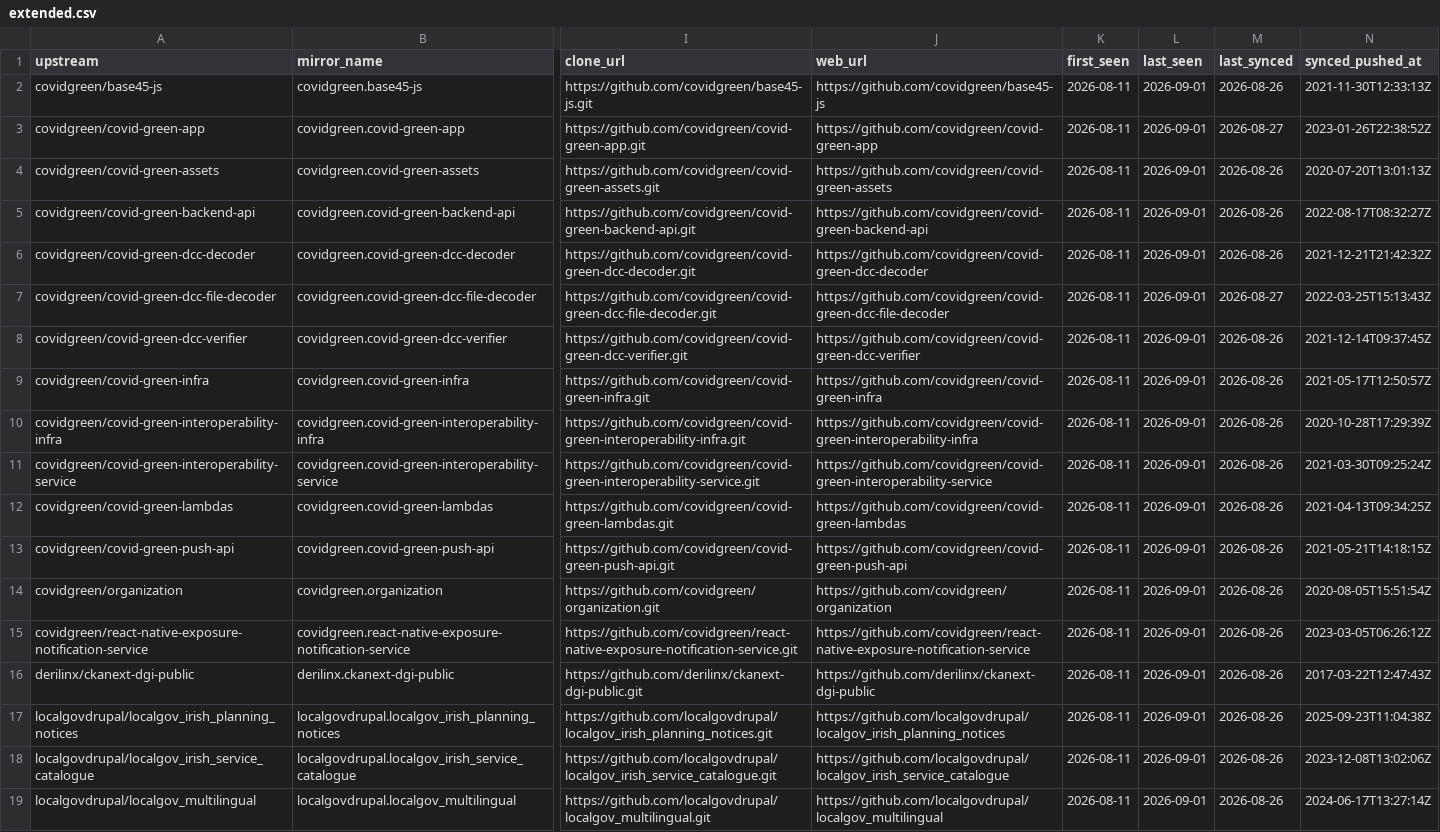
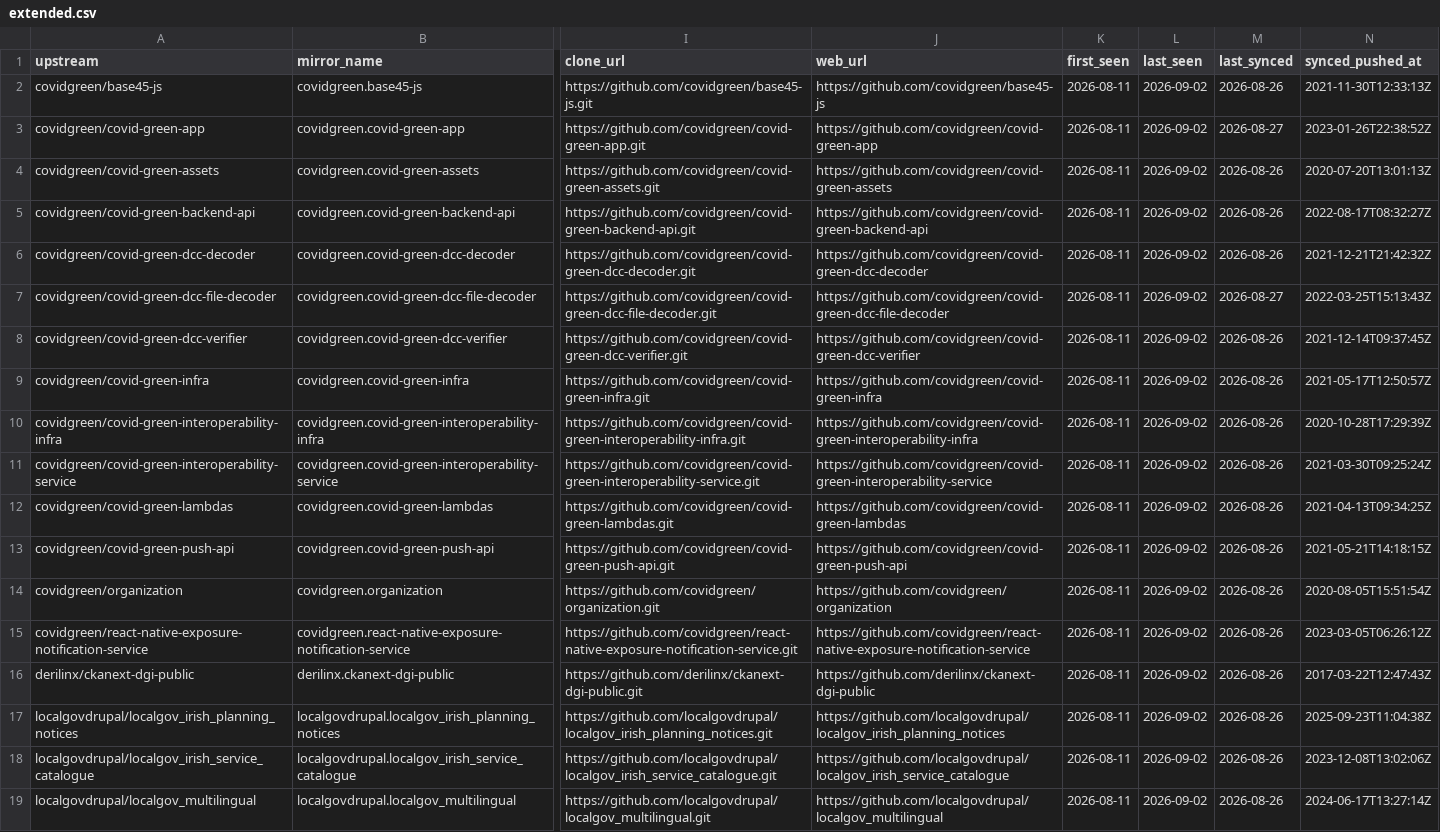
Before and after one commit to ie-gov-mirror/tooling, a CSV file: manifest/extended.csv, drawn as a sheet; only a part is shown, gaps mark what is left out; the diff names each change by its address in the sheet, - before the commit and + after, or states it on an @@ line.

```diff
--- a/manifest/extended.csv
+++ b/manifest/extended.csv
-L2:L19 (last_seen): 2026-09-01
+L2:L19 (last_seen): 2026-09-02
```
Also changed, not shown: manifest/core.csv.
